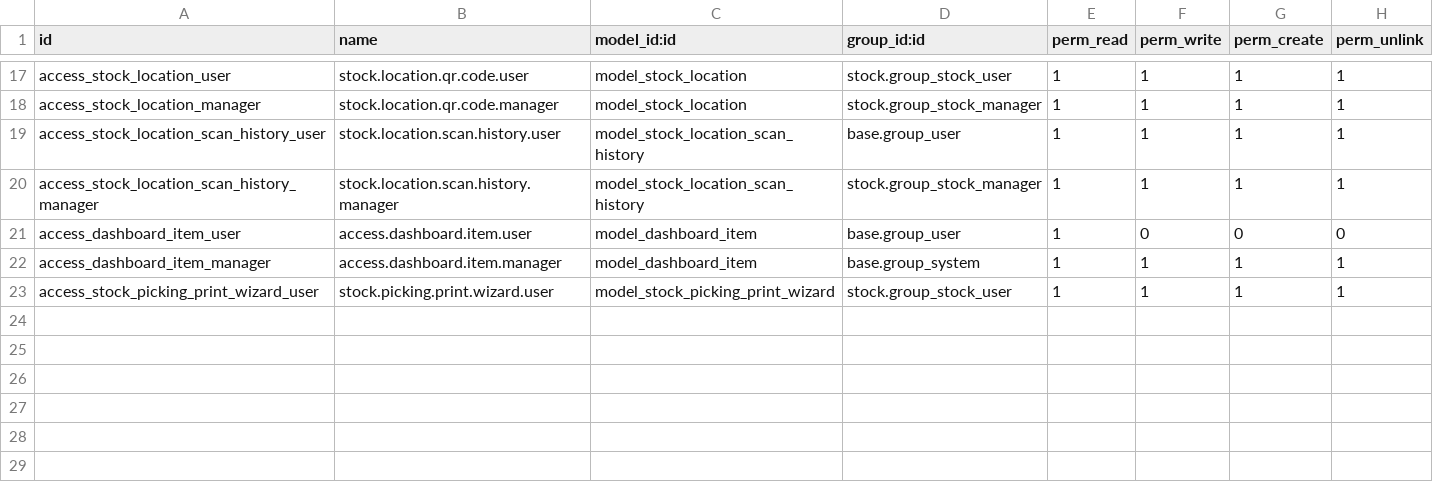
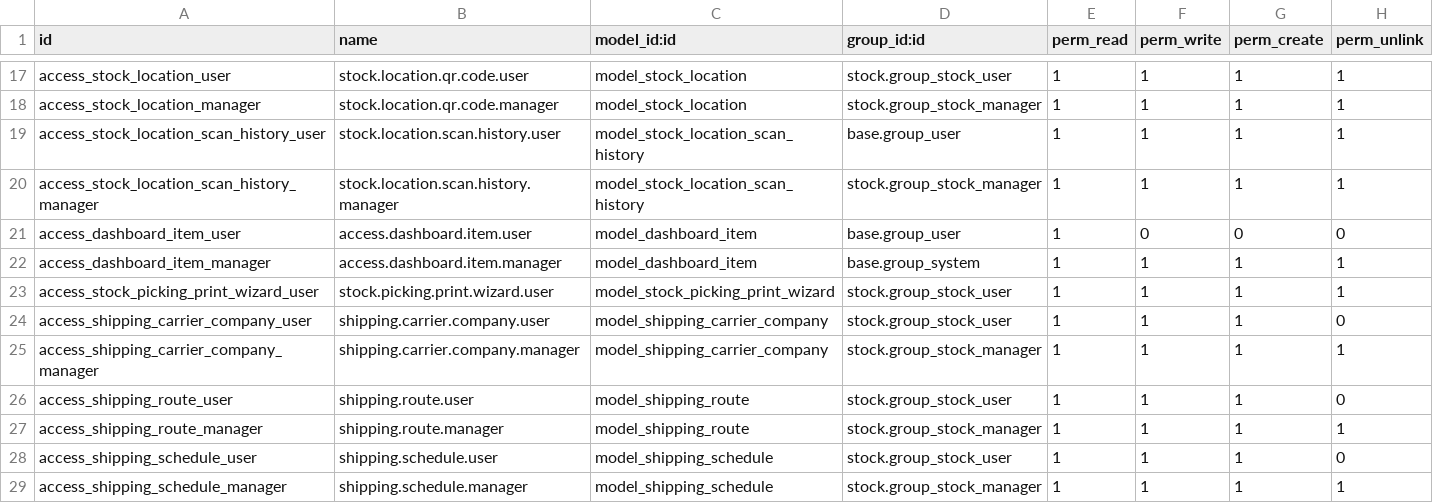
Before and after one commit to td6868/qr_scan_odoo_18, a CSV file: security/ir.model.access.csv, drawn as a sheet; only a part is shown, gaps mark what is left out; the diff names each change by its address in the sheet, - before the commit and + after, or states it on an @@ line.

```diff
--- a/security/ir.model.access.csv
+++ b/security/ir.model.access.csv
+row 24: access_shipping_carrier_company_user | shipping.carrier.company.user | model_shipping_carrier_company | stock.group_stock_user | 1 | 1 | 1 | 0
+row 25: access_shipping_carrier_company_manager | shipping.carrier.company.manager | model_shipping_carrier_company | stock.group_stock_manager | 1 | 1 | 1 | 1
+row 26: access_shipping_route_user | shipping.route.user | model_shipping_route | stock.group_stock_user | 1 | 1 | 1 | 0
+row 27: access_shipping_route_manager | shipping.route.manager | model_shipping_route | stock.group_stock_manager | 1 | 1 | 1 | 1
+row 28: access_shipping_schedule_user | shipping.schedule.user | model_shipping_schedule | stock.group_stock_user | 1 | 1 | 1 | 0
+row 29: access_shipping_schedule_manager | shipping.schedule.manager | model_shipping_schedule | stock.group_stock_manager | 1 | 1 | 1 | 1
```
Also changed, not shown: 29 other files.
